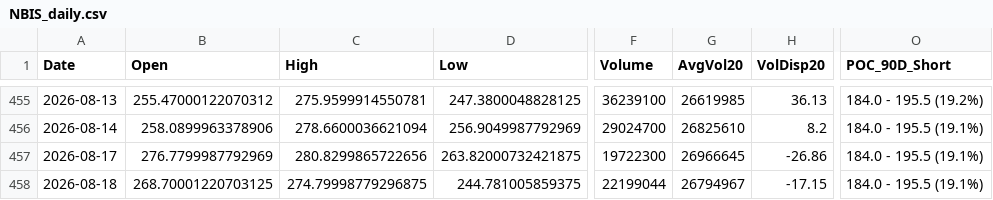
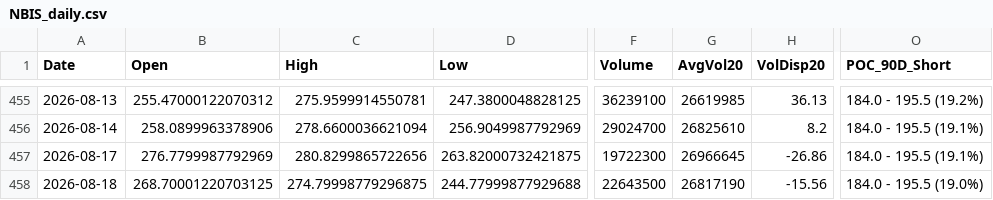
Before and after one commit to Junwoo-Genius/market-snapshot, a CSV file: public/csv/NBIS_daily.csv, drawn as a sheet; only a part is shown, gaps mark what is left out; the diff names each change by its address in the sheet, - before the commit and + after, or states it on an @@ line.

```diff
--- a/public/csv/NBIS_daily.csv
+++ b/public/csv/NBIS_daily.csv
-D458 (Low): 244.781005859375
+D458 (Low): 244.77999877929688
-F458 (Volume): 22199044
+F458 (Volume): 22643500
-G458 (AvgVol20): 26794967
+G458 (AvgVol20): 26817190
-H458 (VolDisp20): -17.15
+H458 (VolDisp20): -15.56
-O458 (POC_90D_Short): 184.0 - 195.5 (19.1%)
+O458 (POC_90D_Short): 184.0 - 195.5 (19.0%)
```
Also changed, not shown: public/csv/ASTS_daily.csv, public/csv/IONQ_daily.csv, 26 other files.
